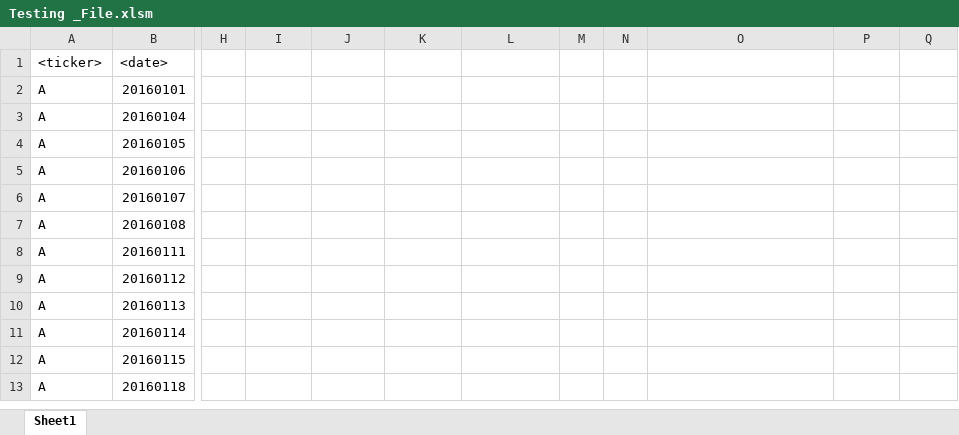
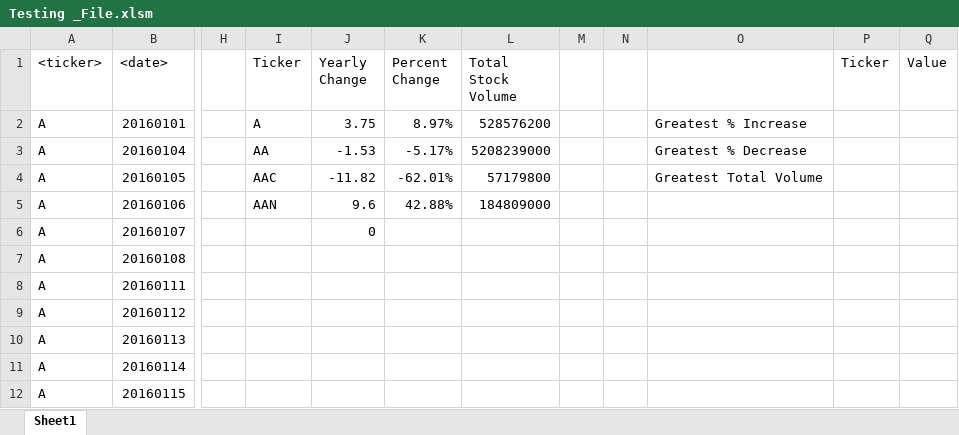
Before and after one commit to JohnShuford/VBA-challenge, an Excel workbook: Working_Files/Testing _File.xlsm, sheet Sheet1, drawn as a sheet; only a part is shown, gaps mark what is left out; the shorter side is filled out with more unchanged rows; values as stored, in another font and other column widths than the file's, no borders; the diff names each change by its address in the sheet, - before the commit and + after, or states it on an @@ line.

Commit message:
Fixing the total stock code, runtime error still there...

```diff
--- a/Working_Files/Testing _File.xlsm (sheet Sheet1)
+++ b/Working_Files/Testing _File.xlsm (sheet Sheet1)
-I1: (empty)
+I1: Ticker
-J1: (empty)
+J1: Yearly Change
-K1: (empty)
+K1: Percent Change
-L1: (empty)
+L1: Total Stock Volume
-P1: (empty)
+P1: Ticker
-Q1: (empty)
+Q1: Value
-I2 (Ticker): (empty)
+I2 (Ticker): A
-J2 (Yearly Change): (empty)
+J2 (Yearly Change): 3.75
-K2 (Percent Change): (empty)
+K2 (Percent Change): 8.97%
-L2 (Total Stock Volume): (empty)
+L2 (Total Stock Volume): 528576200
-O2: (empty)
+O2: Greatest % Increase
-I3 (Ticker): (empty)
+I3 (Ticker): AA
-J3 (Yearly Change): (empty)
+J3 (Yearly Change): -1.53
-K3 (Percent Change): (empty)
+K3 (Percent Change): -5.17%
-L3 (Total Stock Volume): (empty)
+L3 (Total Stock Volume): 5208239000
-O3: (empty)
+O3: Greatest % Decrease
-I4 (Ticker): (empty)
+I4 (Ticker): AAC
-J4 (Yearly Change): (empty)
+J4 (Yearly Change): -11.82
-K4 (Percent Change): (empty)
+K4 (Percent Change): -62.01%
-L4 (Total Stock Volume): (empty)
+L4 (Total Stock Volume): 57179800
-O4: (empty)
+O4: Greatest Total Volume
-I5 (Ticker): (empty)
+I5 (Ticker): AAN
-J5 (Yearly Change): (empty)
+J5 (Yearly Change): 9.6
-K5 (Percent Change): (empty)
+K5 (Percent Change): 42.88%
-L5 (Total Stock Volume): (empty)
+L5 (Total Stock Volume): 184809000
-J6 (Yearly Change): (empty)
+J6 (Yearly Change): 0
```
